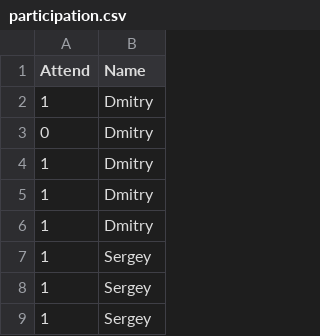
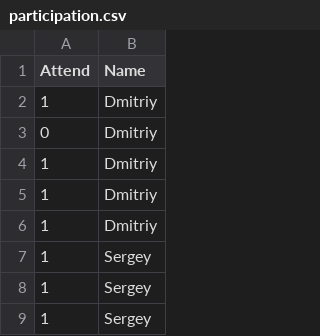
Before and after one commit to duck213/prog_statistics, a CSV file: participation.csv, drawn as a sheet; only a part is shown.

Commit message:
categorical data

```diff
--- a/participation.csv
+++ b/participation.csv
@@ -1,7 +1,7 @@
 Attend,Name
-1,Dmitry
-0,Dmitry
-1,Dmitry
-1,Dmitry
-1,Dmitry
+1,Dmitriy
+0,Dmitriy
+1,Dmitriy
+1,Dmitriy
+1,Dmitriy
 1,Sergey
```
Also changed, not shown: 1 other file.
